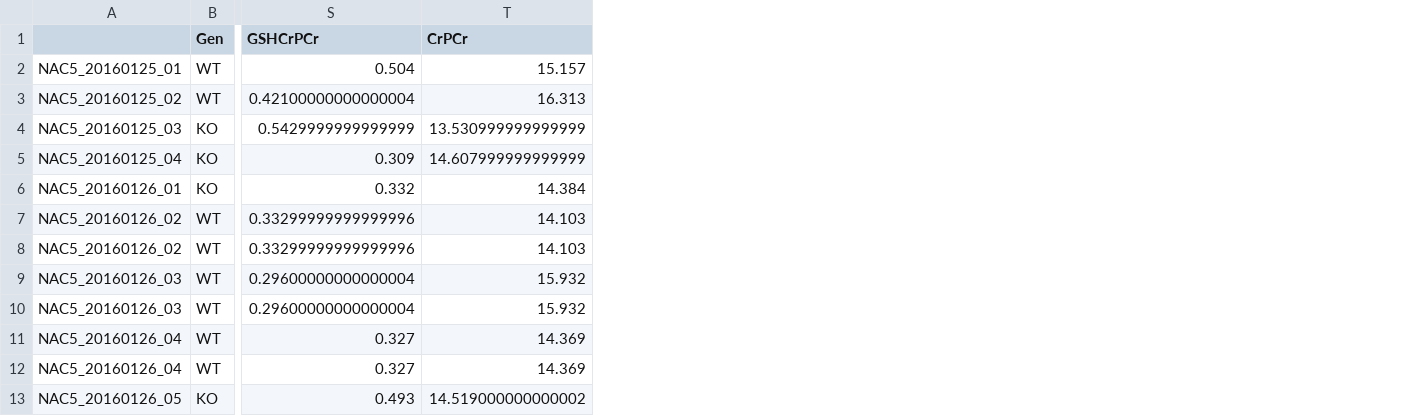
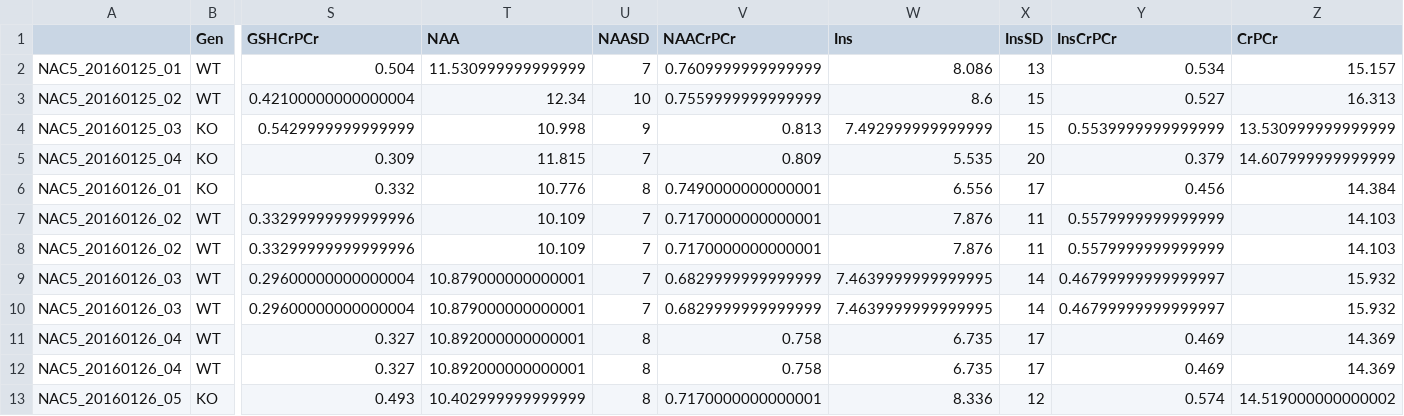
Before and after one commit to amsd2/Neuroligin-data-analysis, a CSV file: Data.csv, drawn as a sheet; only a part is shown, gaps mark what is left out; the diff names each change by its address in the sheet, - before the commit and + after, or states it on an @@ line.

Commit message:
load data

```diff
--- a/Data.csv
+++ b/Data.csv
+column T (NAA), rows 2-13: 11.530999999999999 | 12.34 | 10.998 | 11.815 | 10.776 | 10.109 | 10.109 | 10.879000000000001 | 10.879000000000001 | 10.892000000000001 | 10.892000000000001 | 10.402999999999999
+column U (NAASD), rows 2-13: 7 | 10 | 9 | 7 | 8 | 7 | 7 | 7 | 7 | 8 | 8 | 8
+column V (NAACrPCr), rows 2-13: 0.7609999999999999 | 0.7559999999999999 | 0.813 | 0.809 | 0.7490000000000001 | 0.7170000000000001 | 0.7170000000000001 | 0.6829999999999999 | 0.6829999999999999 | 0.758 | 0.758 | 0.7170000000000001
+column W (Ins), rows 2-13: 8.086 | 8.6 | 7.492999999999999 | 5.535 | 6.556 | 7.876 | 7.876 | 7.4639999999999995 | 7.4639999999999995 | 6.735 | 6.735 | 8.336
+column X (InsSD), rows 2-13: 13 | 15 | 15 | 20 | 17 | 11 | 11 | 14 | 14 | 17 | 17 | 12
+column Y (InsCrPCr), rows 2-13: 0.534 | 0.527 | 0.5539999999999999 | 0.379 | 0.456 | 0.5579999999999999 | 0.5579999999999999 | 0.46799999999999997 | 0.46799999999999997 | 0.469 | 0.469 | 0.574
```
Also changed, not shown: 1 other file.
